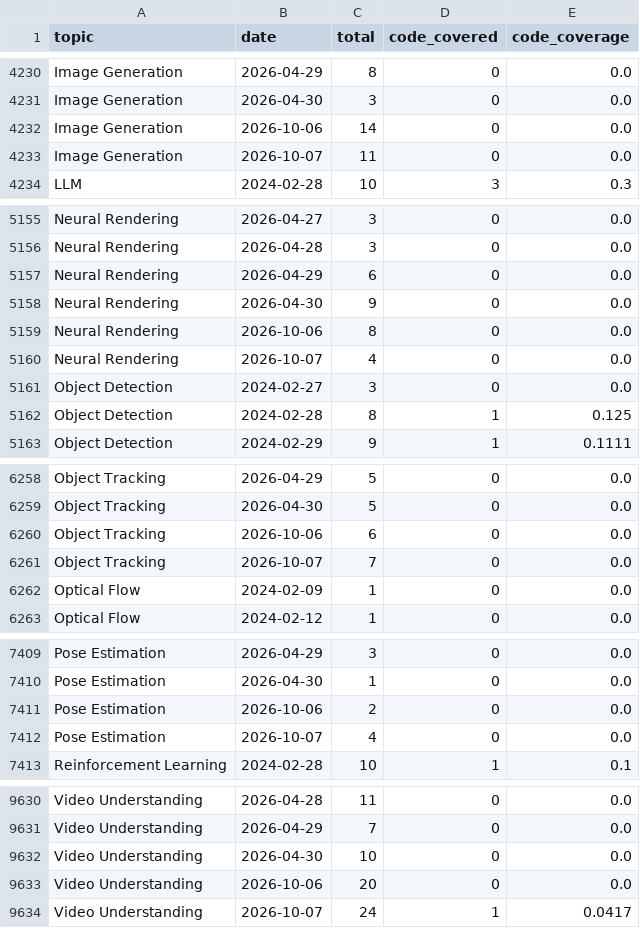
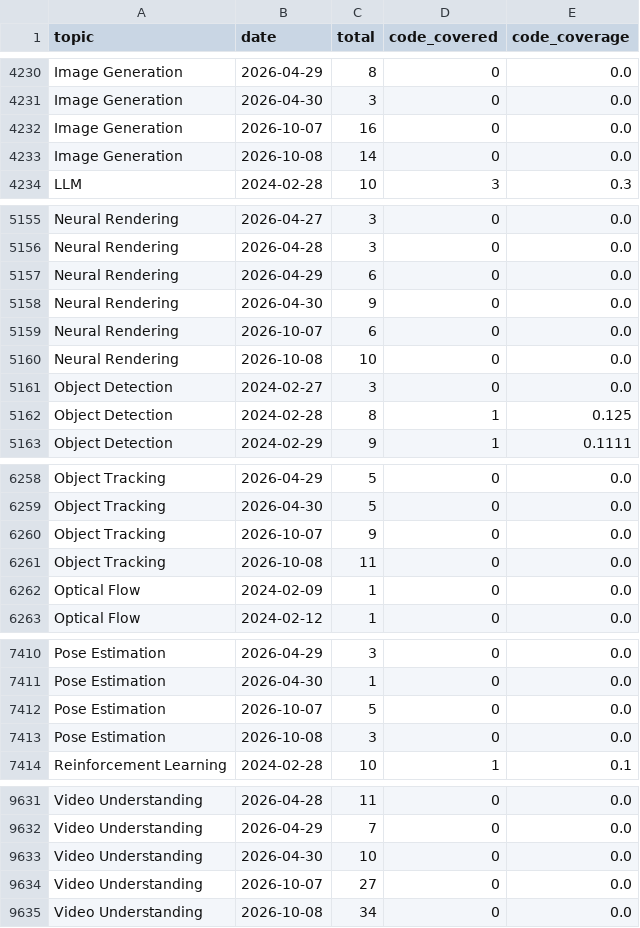
Before and after one commit to a541203686/paper-list, a CSV file: docs/analytics/data/code_coverage_daily.csv, drawn as a sheet; only a part is shown, gaps mark what is left out; the diff covers the shown part only.

```diff
--- a/docs/analytics/data/code_coverage_daily.csv
+++ b/docs/analytics/data/code_coverage_daily.csv
@@ -4231,4 +4231,4 @@ Image Generation,2026-04-29,8,0,0.0
 Image Generation,2026-04-30,3,0,0.0
-Image Generation,2026-10-06,14,0,0.0
-Image Generation,2026-10-07,11,0,0.0
+Image Generation,2026-10-07,16,0,0.0
+Image Generation,2026-10-08,14,0,0.0
 LLM,2024-02-28,10,3,0.3
@@ -5158,4 +5158,4 @@ Neural Rendering,2026-04-29,6,0,0.0
 Neural Rendering,2026-04-30,9,0,0.0
-Neural Rendering,2026-10-06,8,0,0.0
-Neural Rendering,2026-10-07,4,0,0.0
+Neural Rendering,2026-10-07,6,0,0.0
+Neural Rendering,2026-10-08,10,0,0.0
 Object Detection,2024-02-27,3,0,0.0
@@ -6259,4 +6259,4 @@ Object Tracking,2026-04-29,5,0,0.0
 Object Tracking,2026-04-30,5,0,0.0
-Object Tracking,2026-10-06,6,0,0.0
-Object Tracking,2026-10-07,7,0,0.0
+Object Tracking,2026-10-07,9,0,0.0
+Object Tracking,2026-10-08,11,0,0.0
 Optical Flow,2024-02-09,1,0,0.0
@@ -7410,4 +7411,4 @@ Pose Estimation,2026-04-29,3,0,0.0
 Pose Estimation,2026-04-30,1,0,0.0
-Pose Estimation,2026-10-06,2,0,0.0
-Pose Estimation,2026-10-07,4,0,0.0
+Pose Estimation,2026-10-07,5,0,0.0
+Pose Estimation,2026-10-08,3,0,0.0
 Reinforcement Learning,2024-02-28,10,1,0.1
@@ -9632,3 +9633,3 @@ Video Understanding,2026-04-29,7,0,0.0
 Video Understanding,2026-04-30,10,0,0.0
-Video Understanding,2026-10-06,20,0,0.0
-Video Understanding,2026-10-07,24,1,0.0417
+Video Understanding,2026-10-07,27,0,0.0
+Video Understanding,2026-10-08,34,0,0.0
```
Also changed, not shown: 7 added rows, 6 removed rows and 3 edited cells elsewhere in this file, docs/analytics/data/daily_counts.csv, docs/analytics/data/monthly_counts.csv, 54 other files.
